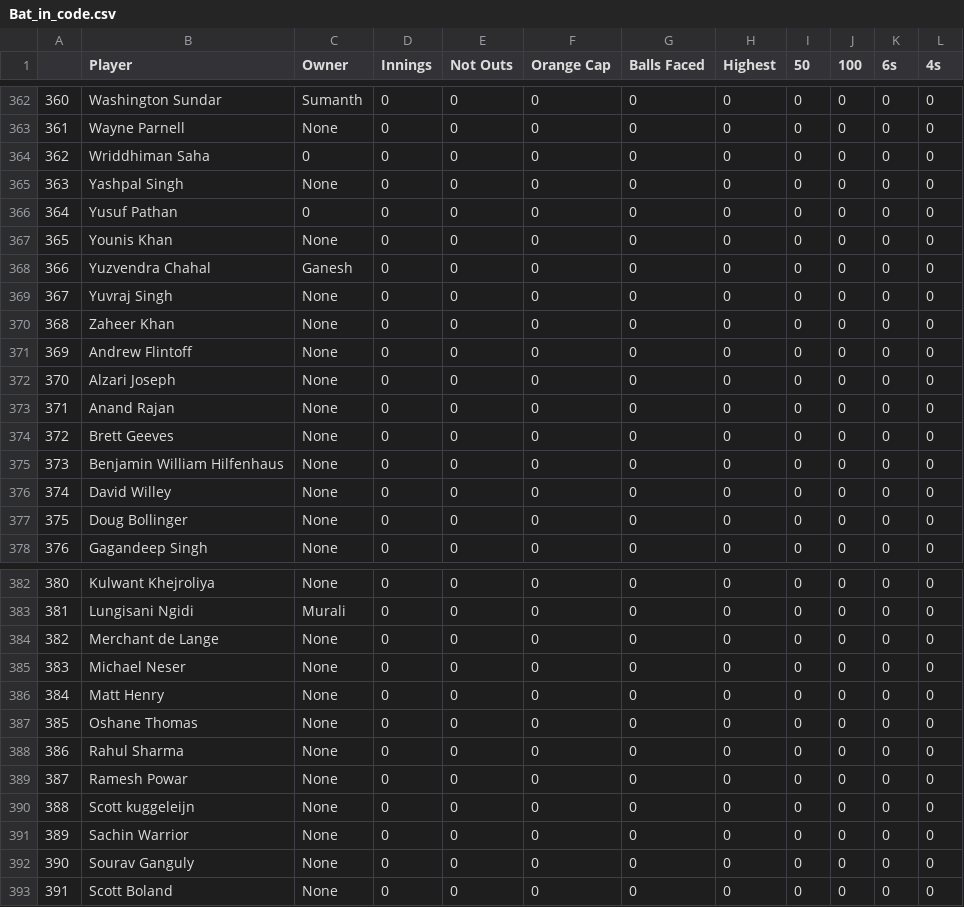
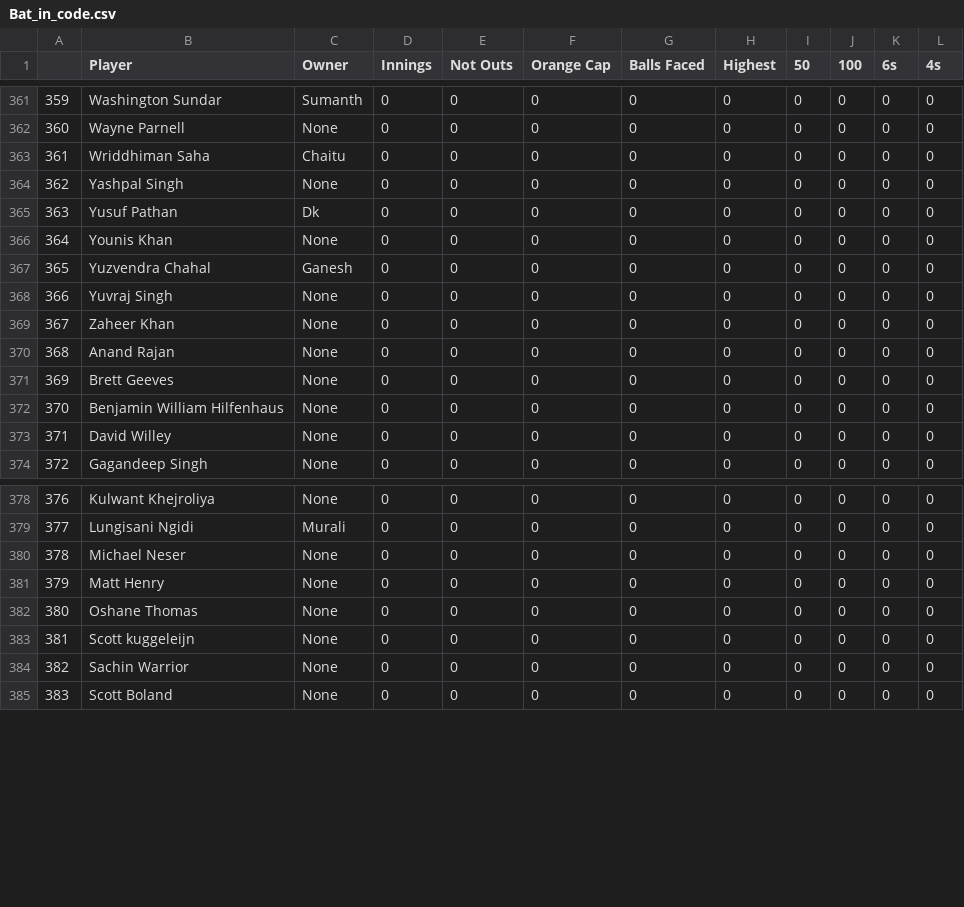
Before and after one commit to gvsairahul/4vs4simulator, a CSV file: Stats/Bat_in_code.csv, drawn as a sheet; only a part is shown, gaps mark what is left out; removed rows and columns are numbered as before the commit, all else as after; the diff covers the shown part only; the diff names each change by its address in the sheet, - before the commit and + after, or states it on an @@ line.

```diff
--- a/Stats/Bat_in_code.csv
+++ b/Stats/Bat_in_code.csv
@@ column A renumbered from row 238 down @@
-C363 (Owner): 0
+C363 (Owner): Chaitu
-C365 (Owner): 0
+C365 (Owner): Dk
-row 371: 369 | Andrew Flintoff | None | 0 | 0 | 0 | 0 | 0 | 0 | 0 | 0 | 0
-row 372: 370 | Alzari Joseph | None | 0 | 0 | 0 | 0 | 0 | 0 | 0 | 0 | 0
-row 377: 375 | Doug Bollinger | None | 0 | 0 | 0 | 0 | 0 | 0 | 0 | 0 | 0
-row 384: 382 | Merchant de Lange | None | 0 | 0 | 0 | 0 | 0 | 0 | 0 | 0 | 0
-row 388: 386 | Rahul Sharma | None | 0 | 0 | 0 | 0 | 0 | 0 | 0 | 0 | 0
-row 389: 387 | Ramesh Powar | None | 0 | 0 | 0 | 0 | 0 | 0 | 0 | 0 | 0
-row 392: 390 | Sourav Ganguly | None | 0 | 0 | 0 | 0 | 0 | 0 | 0 | 0 | 0
```
Also changed, not shown: 1 removed row and 24 edited cells elsewhere in this file, Stats/Bowl_in_code.csv, Teams/Data_for_simulation - Player1.csv, 4 other files.
